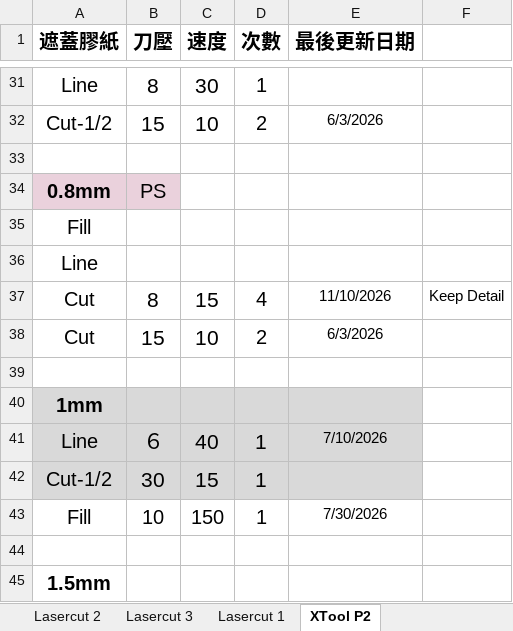
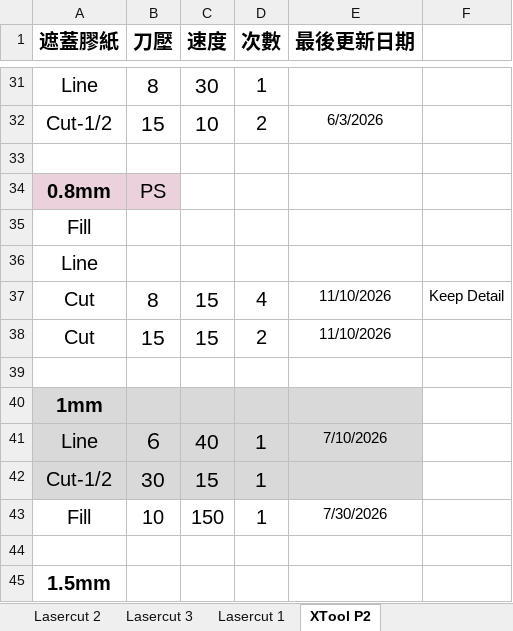
Before and after one commit to zionlasercut/cutdata, an Excel workbook: Laser.xlsx, sheet XTool P2, drawn as a sheet; only a part is shown, gaps mark what is left out; values as stored, in another font and other column widths than the file's, no borders; charts and pictures not drawn; the diff names each change by its address in the sheet, - before the commit and + after, or states it on an @@ line.

Commit message:
Update Laser.xlsx from Google Sheets @ 2026-11-10T14:16:18.380Z

```diff
--- a/Laser.xlsx (sheet XTool P2)
+++ b/Laser.xlsx (sheet XTool P2)
-C38 (速度): 10
+C38 (速度): 15
-E38 (最後更新日期): 6/3/2026
+E38 (最後更新日期): 11/10/2026
```
